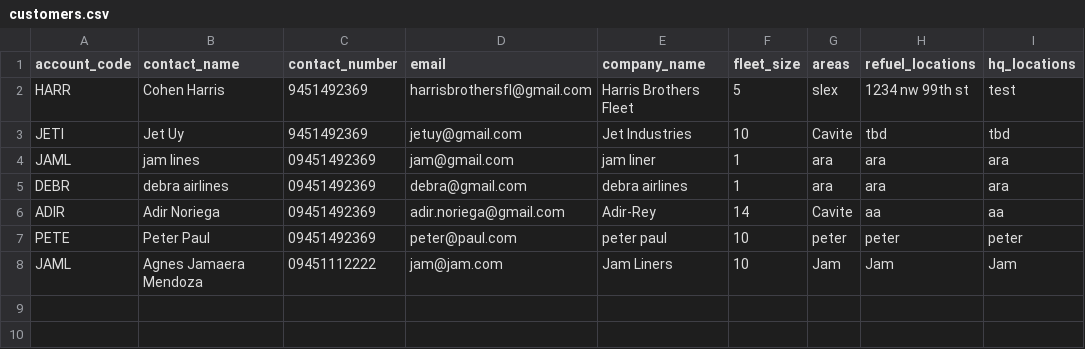
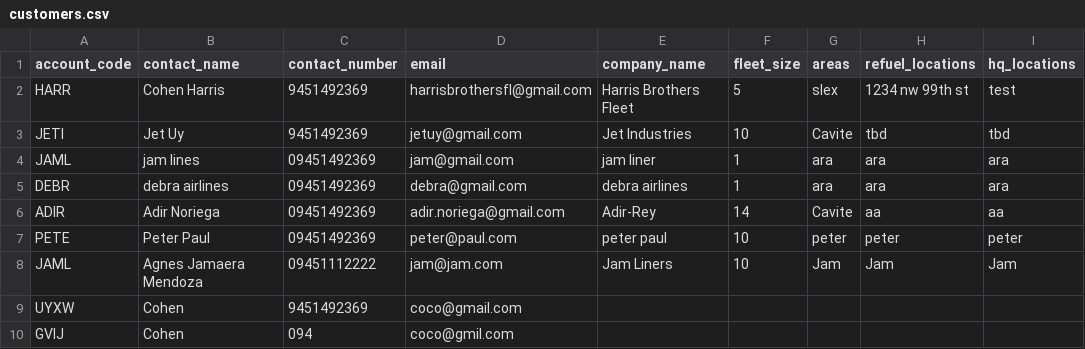
Before and after one commit to kayacohen/unifleet-v2-webapp, a CSV file: data/customers.csv, drawn as a sheet; the diff names each change by its address in the sheet, - before the commit and + after, or states it on an @@ line.

```diff
--- a/data/customers.csv
+++ b/data/customers.csv
+row 9: UYXW | Cohen | 9451492369 | coco@gmail.com
+row 10: GVIJ | Cohen | 094 | coco@gmil.com
```
Also changed, not shown: 2 other files.
